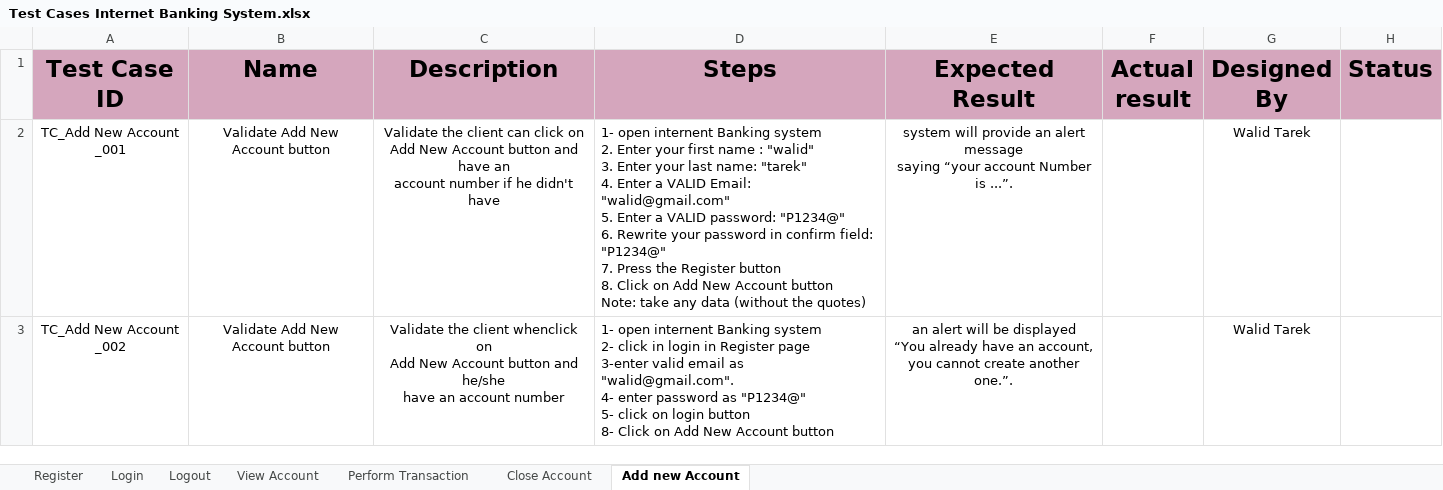
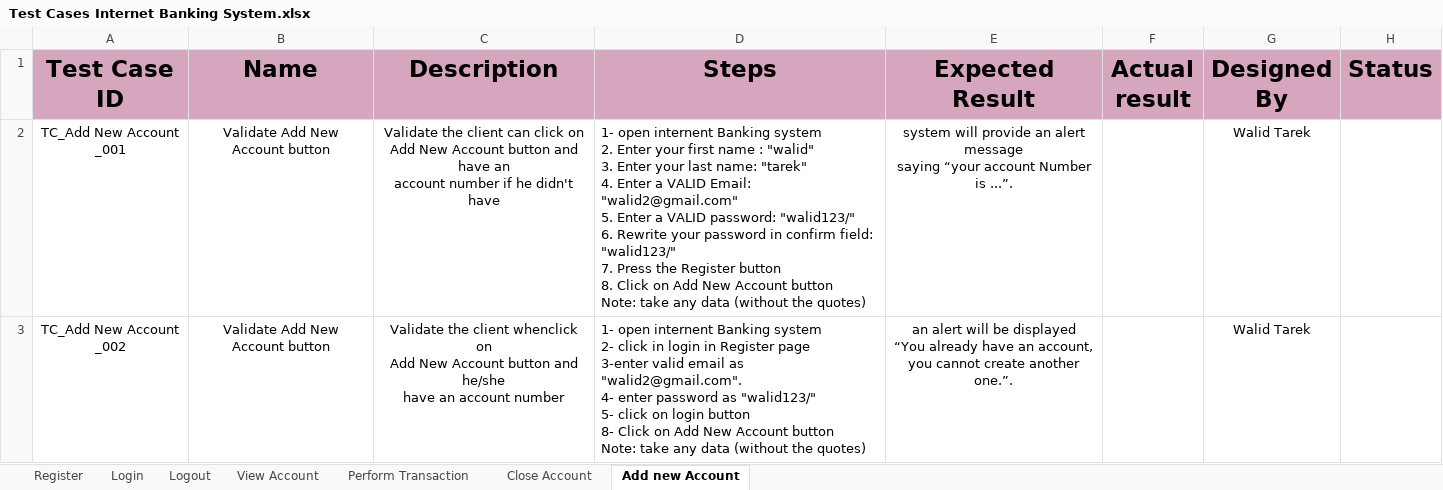
Before and after one commit to EsraaEMostafa/Internet-banking-system, an Excel workbook: Testing/Test Cases Internet Banking System.xlsx, sheet Add new Account, drawn as a sheet; values as stored, in another font and other column widths than the file's, no borders; ↵ is a line break in a cell; the diff names each change by its address in the sheet, - before the commit and + after, or states it on an @@ line.

Commit message:
Update Test Cases Internet Banking System.xlsx

```diff
--- a/Testing/Test Cases Internet Banking System.xlsx (sheet Add new Account)
+++ b/Testing/Test Cases Internet Banking System.xlsx (sheet Add new Account)
-D2 (Steps): …VALID Email: "walid@gmail.com" ↵ 5. Enter a VALID password: "P1234@" ↵ 6. Rewrite your password in confirm field: "P1234@" ↵ 7. Press…
+D2 (Steps): …VALID Email: "walid2@gmail.com" ↵ 5. Enter a VALID password: "walid123/" ↵ 6. Rewrite your password in confirm field: "walid123/" ↵ 7. Press…
-D3 (Steps): …email as "walid@gmail.com". ↵ 4- enter password as "P1234@" ↵ 5- click on login button ↵ 8- Click on Add New Account button
+D3 (Steps): …email as "walid2@gmail.com". ↵ 4- enter password as "walid123/" ↵ 5- click on login button ↵ 8- Click on Add New Account button ↵ Note: take any data (without the quotes)
```
